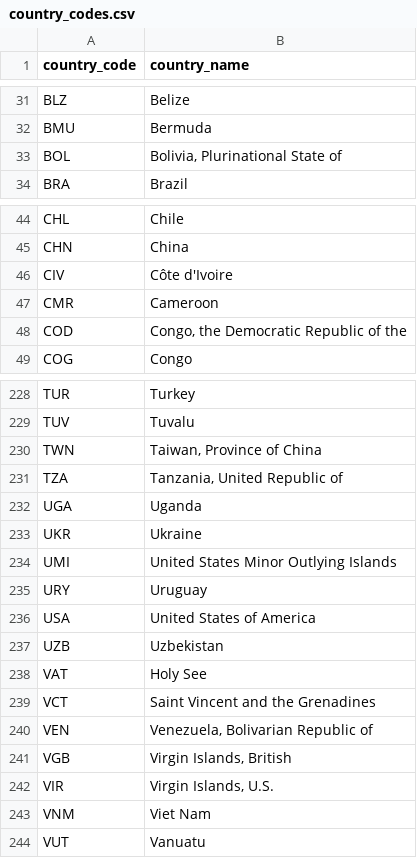
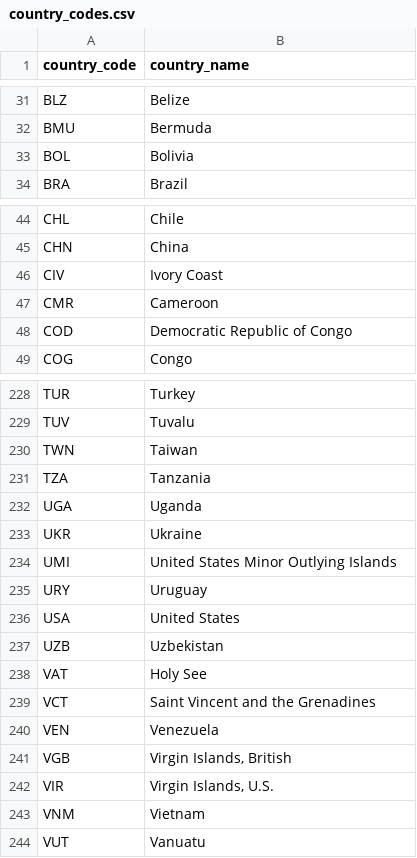
Before and after one commit to rafaelmen/anviz_data, a CSV file: country_codes.csv, drawn as a sheet; only a part is shown, gaps mark what is left out; the diff covers the shown part only.

Commit message:
Add files via upload

```diff
--- a/country_codes.csv
+++ b/country_codes.csv
@@ -32,3 +32,3 @@ BLZ,Belize
 BMU,Bermuda
-BOL,"Bolivia, Plurinational State of"
+BOL,Bolivia
 BRA,Brazil
@@ -45,5 +45,5 @@ CHL,Chile
 CHN,China
-CIV,Côte d'Ivoire
+CIV,Ivory Coast
 CMR,Cameroon
-COD,"Congo, the Democratic Republic of the"
+COD,Democratic Republic of Congo
 COG,Congo
@@ -229,4 +229,4 @@ TUR,Turkey
 TUV,Tuvalu
-TWN,"Taiwan, Province of China"
-TZA,"Tanzania, United Republic of"
+TWN,Taiwan
+TZA,Tanzania
 UGA,Uganda
@@ -235,3 +235,3 @@ UMI,United States Minor Outlying Islands
 URY,Uruguay
-USA,United States of America
+USA,United States
 UZB,Uzbekistan
@@ -239,6 +239,6 @@ VAT,Holy See
 VCT,Saint Vincent and the Grenadines
-VEN,"Venezuela, Bolivarian Republic of"
+VEN,Venezuela
 VGB,"Virgin Islands, British"
 VIR,"Virgin Islands, U.S."
-VNM,Viet Nam
+VNM,Vietnam
 VUT,Vanuatu
```
Also changed, not shown: 4 edited cells elsewhere in this file.
